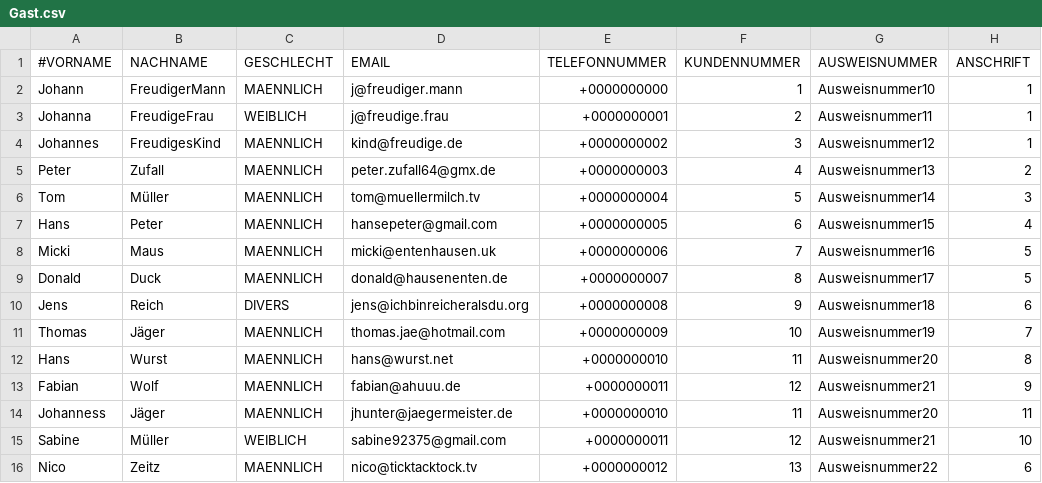
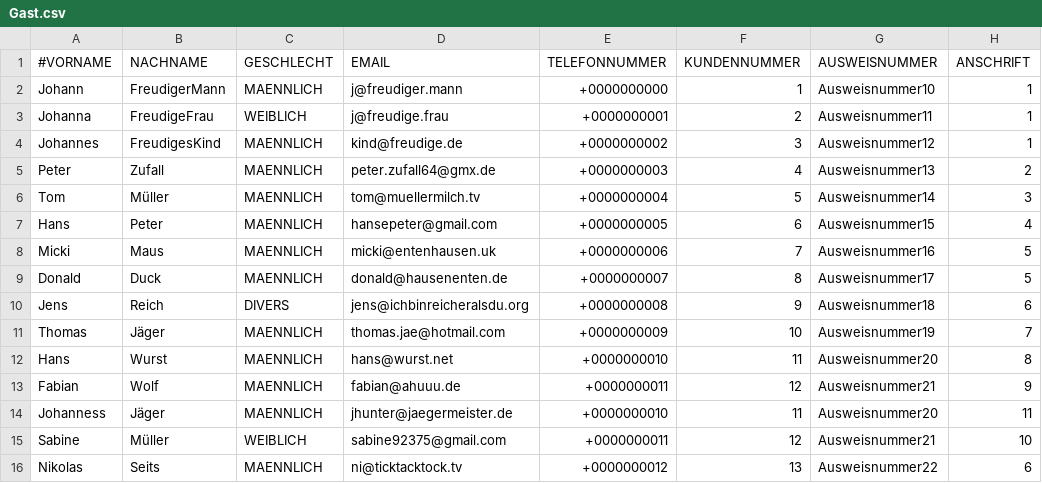
Before and after one commit to NicoZeitz/Campingplatzverwaltung, a CSV file: data/db/Gast.csv, drawn as a sheet; only a part is shown; the diff names each change by its address in the sheet, - before the commit and + after, or states it on an @@ line.

```diff
--- a/data/db/Gast.csv
+++ b/data/db/Gast.csv
-A16 (#VORNAME): Nico
+A16 (#VORNAME): Nikolas
-B16 (NACHNAME): Zeitz
+B16 (NACHNAME): Seits
-D16 (EMAIL): nico@ticktacktock.tv
+D16 (EMAIL): ni@ticktacktock.tv
```
Also changed, not shown: data/db/Stellplatz.csv, 10 other files.
